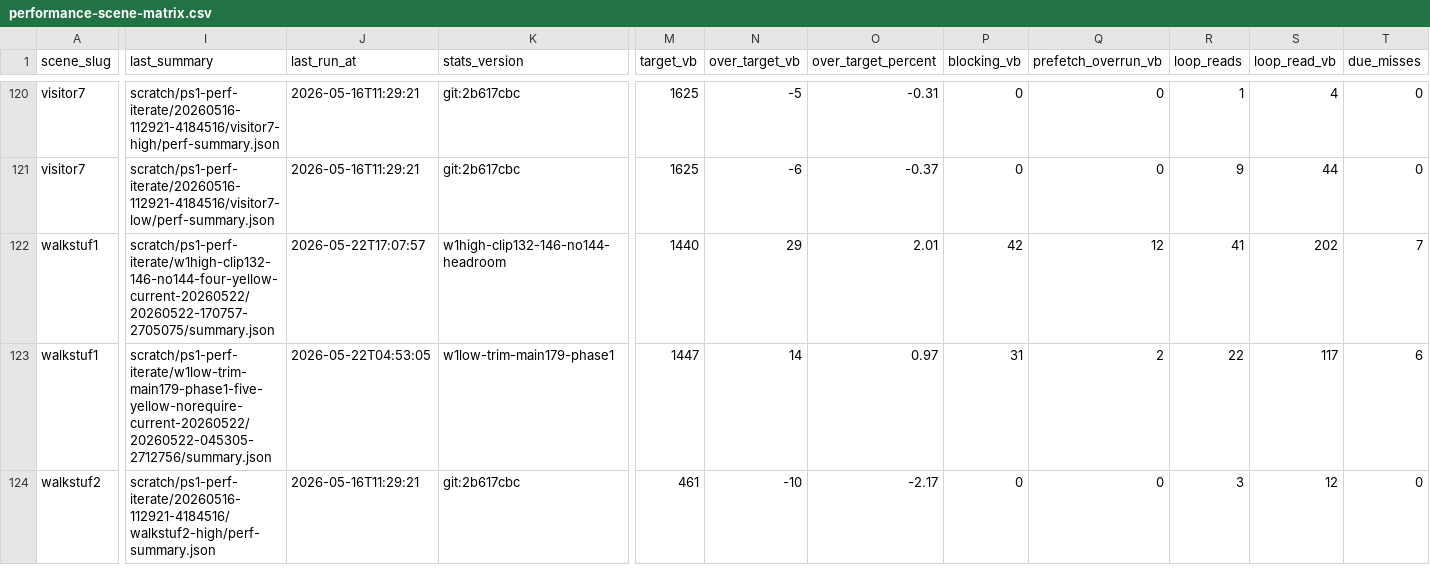
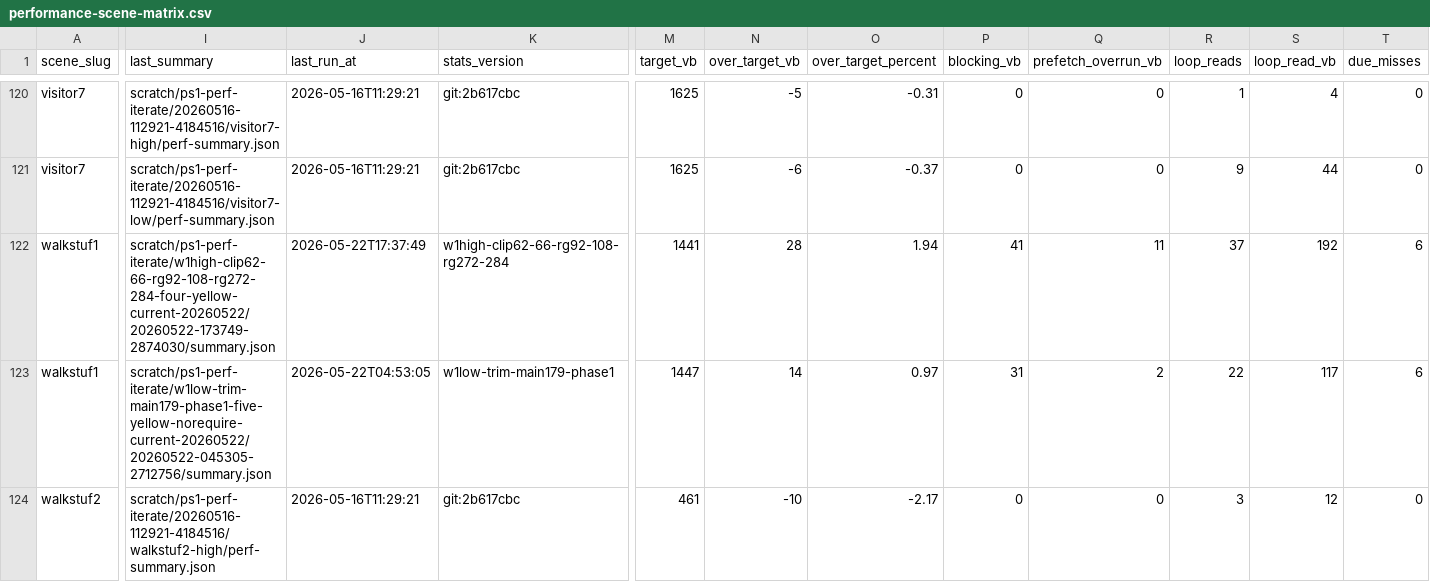
Before and after one commit to huntergdavis/johnny-castaway-ps1, a CSV file: docs/ps1/performance-scene-matrix.csv, drawn as a sheet; only a part is shown, gaps mark what is left out; the diff names each change by its address in the sheet, - before the commit and + after, or states it on an @@ line.

```diff
--- a/docs/ps1/performance-scene-matrix.csv
+++ b/docs/ps1/performance-scene-matrix.csv
-I122 (last_summary): scratch/ps1-perf-iterate/w1high-clip132-146-no144-four-yellow-current-20260522/20260522-170757-2705075/summary.json
+I122 (last_summary): scratch/ps1-perf-iterate/w1high-clip62-66-rg92-108-rg272-284-four-yellow-current-20260522/20260522-173749-2874030/summary.json
-J122 (last_run_at): 2026-05-22T17:07:57
+J122 (last_run_at): 2026-05-22T17:37:49
-K122 (stats_version): w1high-clip132-146-no144-headroom
+K122 (stats_version): w1high-clip62-66-rg92-108-rg272-284
-M122 (target_vb): 1440
+M122 (target_vb): 1441
-N122 (over_target_vb): 29
+N122 (over_target_vb): 28
-O122 (over_target_percent): 2.01
+O122 (over_target_percent): 1.94
-P122 (blocking_vb): 42
+P122 (blocking_vb): 41
-Q122 (prefetch_overrun_vb): 12
+Q122 (prefetch_overrun_vb): 11
-R122 (loop_reads): 41
+R122 (loop_reads): 37
-S122 (loop_read_vb): 202
+S122 (loop_read_vb): 192
-T122 (due_misses): 7
+T122 (due_misses): 6
```
Also changed, not shown: docs/ps1/performance-read-candidate-matrix.csv, 26 other files.
